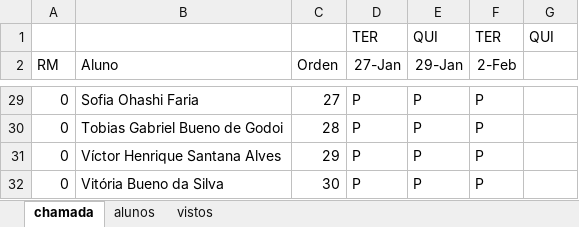
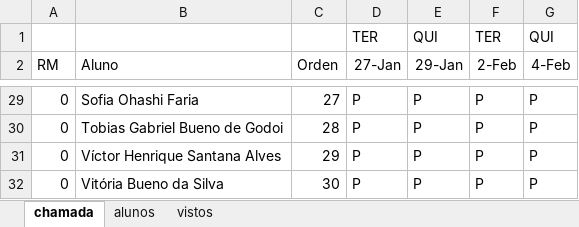
Before and after one commit to wellifabio/senai2026, an Excel workbook: ds/turmas/1DES_A/frequencia-2-A.xlsx, sheet chamada, drawn as a sheet; only a part is shown, gaps mark what is left out; values as stored, in another font and other column widths than the file's, no borders; conditional formats not drawn; the diff covers the shown part only; the diff names each change by its address in the sheet, - before the commit and + after, or states it on an @@ line.

Commit message:
chamada

```diff
--- a/ds/turmas/1DES_A/frequencia-2-A.xlsx (sheet chamada)
+++ b/ds/turmas/1DES_A/frequencia-2-A.xlsx (sheet chamada)
-G2: (empty)
+G2: 4-Feb
-G29:G32 (4-Feb): (empty)
+G29:G32 (4-Feb): P
```
Also changed, not shown: 26 edited cells elsewhere in this sheet.
